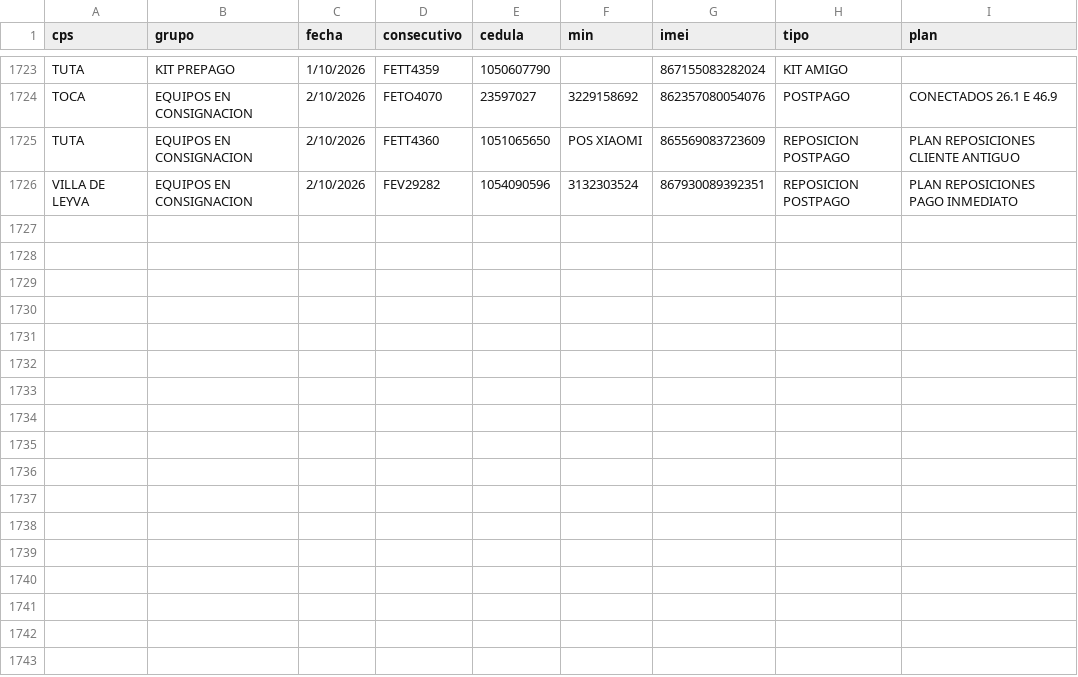
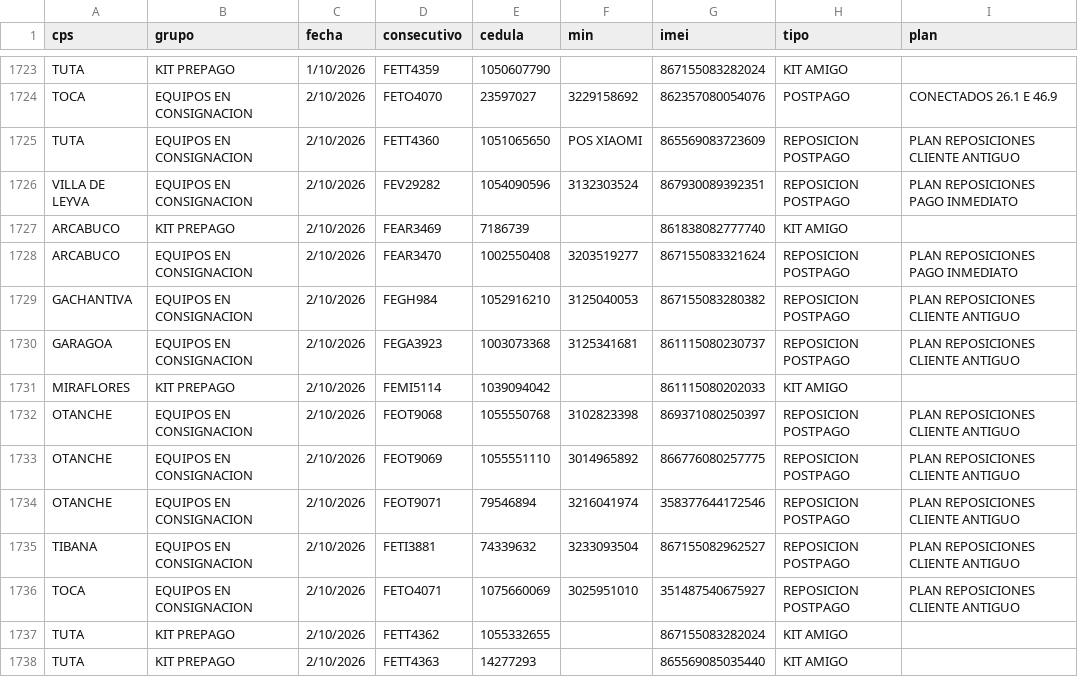
Before and after one commit to lubernu/prueba, a CSV file: FacturadoParaCruce.csv, drawn as a sheet; only a part is shown, gaps mark what is left out.

Commit message:
Actualización automática: FacturadoParaCruce.csv

```diff
--- a/FacturadoParaCruce.csv
+++ b/FacturadoParaCruce.csv
@@ -1726 +1726,13 @@ TUTA;EQUIPOS EN CONSIGNACION;2/10/2026;FETT4360;1051065650;POS XIAOMI;8655690837
 VILLA DE LEYVA;EQUIPOS EN CONSIGNACION;2/10/2026;FEV29282;1054090596;3132303524;867930089392351;REPOSICION POSTPAGO;PLAN REPOSICIONES PAGO INMEDIATO
+ARCABUCO;KIT PREPAGO;2/10/2026;FEAR3469;7186739;;861838082777740;KIT AMIGO;
+ARCABUCO;EQUIPOS EN CONSIGNACION;2/10/2026;FEAR3470;1002550408;3203519277;867155083321624;REPOSICION POSTPAGO;PLAN REPOSICIONES PAGO INMEDIATO
+GACHANTIVA;EQUIPOS EN CONSIGNACION;2/10/2026;FEGH984;1052916210;3125040053;867155083280382;REPOSICION POSTPAGO;PLAN REPOSICIONES CLIENTE ANTIGUO
+GARAGOA;EQUIPOS EN CONSIGNACION;2/10/2026;FEGA3923;1003073368;3125341681;861115080230737;REPOSICION POSTPAGO;PLAN REPOSICIONES CLIENTE ANTIGUO
+MIRAFLORES;KIT PREPAGO;2/10/2026;FEMI5114;1039094042;;861115080202033;KIT AMIGO;
+OTANCHE;EQUIPOS EN CONSIGNACION;2/10/2026;FEOT9068;1055550768;3102823398;869371080250397;REPOSICION POSTPAGO;PLAN REPOSICIONES CLIENTE ANTIGUO
+OTANCHE;EQUIPOS EN CONSIGNACION;2/10/2026;FEOT9069;1055551110;3014965892;866776080257775;REPOSICION POSTPAGO;PLAN REPOSICIONES CLIENTE ANTIGUO
+OTANCHE;EQUIPOS EN CONSIGNACION;2/10/2026;FEOT9071;79546894;3216041974;358377644172546;REPOSICION POSTPAGO;PLAN REPOSICIONES CLIENTE ANTIGUO
+TIBANA;EQUIPOS EN CONSIGNACION;2/10/2026;FETI3881;74339632;3233093504;867155082962527;REPOSICION POSTPAGO;PLAN REPOSICIONES CLIENTE ANTIGUO
+TOCA;EQUIPOS EN CONSIGNACION;2/10/2026;FETO4071;1075660069;3025951010;351487540675927;REPOSICION POSTPAGO;PLAN REPOSICIONES CLIENTE ANTIGUO
+TUTA;KIT PREPAGO;2/10/2026;FETT4362;1055332655;;867155083282024;KIT AMIGO;
+TUTA;KIT PREPAGO;2/10/2026;FETT4363;14277293;;865569085035440;KIT AMIGO;
```
